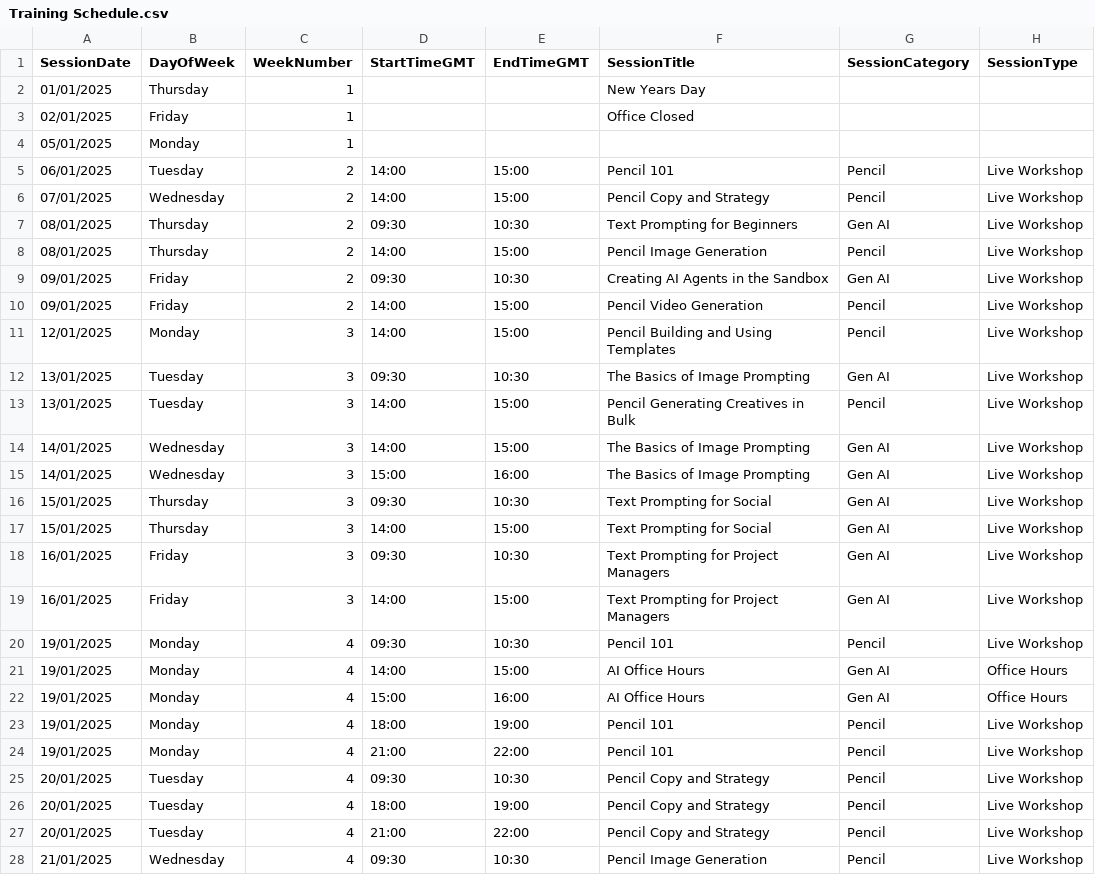
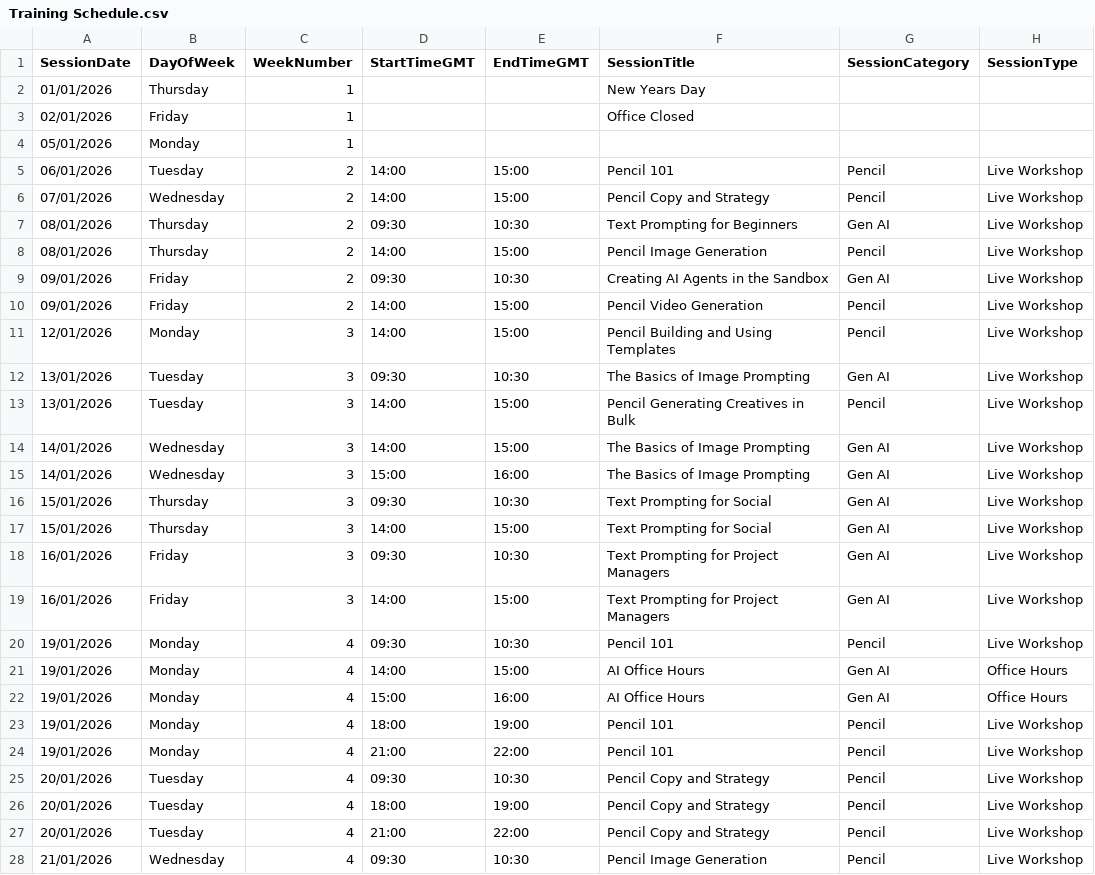
Before and after one commit to EmmaK-ID-5/Dashboard, a CSV file: Training Schedule.csv, drawn as a sheet; only a part is shown; the diff covers the shown part only; the diff names each change by its address in the sheet, - before the commit and + after, or states it on an @@ line.

Commit message:
Corrected Dates

```diff
--- a/Training Schedule.csv
+++ b/Training Schedule.csv
-A2 (SessionDate): 01/01/2025
+A2 (SessionDate): 01/01/2026
-A3 (SessionDate): 02/01/2025
+A3 (SessionDate): 02/01/2026
-A4 (SessionDate): 05/01/2025
+A4 (SessionDate): 05/01/2026
-A5 (SessionDate): 06/01/2025
+A5 (SessionDate): 06/01/2026
-A6 (SessionDate): 07/01/2025
+A6 (SessionDate): 07/01/2026
-A7:A8 (SessionDate): 08/01/2025
+A7:A8 (SessionDate): 08/01/2026
-A9:A10 (SessionDate): 09/01/2025
+A9:A10 (SessionDate): 09/01/2026
-A11 (SessionDate): 12/01/2025
+A11 (SessionDate): 12/01/2026
-A12:A13 (SessionDate): 13/01/2025
+A12:A13 (SessionDate): 13/01/2026
-A14:A15 (SessionDate): 14/01/2025
+A14:A15 (SessionDate): 14/01/2026
-A16:A17 (SessionDate): 15/01/2025
+A16:A17 (SessionDate): 15/01/2026
-A18:A19 (SessionDate): 16/01/2025
+A18:A19 (SessionDate): 16/01/2026
-A20:A24 (SessionDate): 19/01/2025
+A20:A24 (SessionDate): 19/01/2026
-A25:A27 (SessionDate): 20/01/2025
+A25:A27 (SessionDate): 20/01/2026
-A28 (SessionDate): 21/01/2025
+A28 (SessionDate): 21/01/2026
```
Also changed, not shown: 66 edited cells elsewhere in this file.
